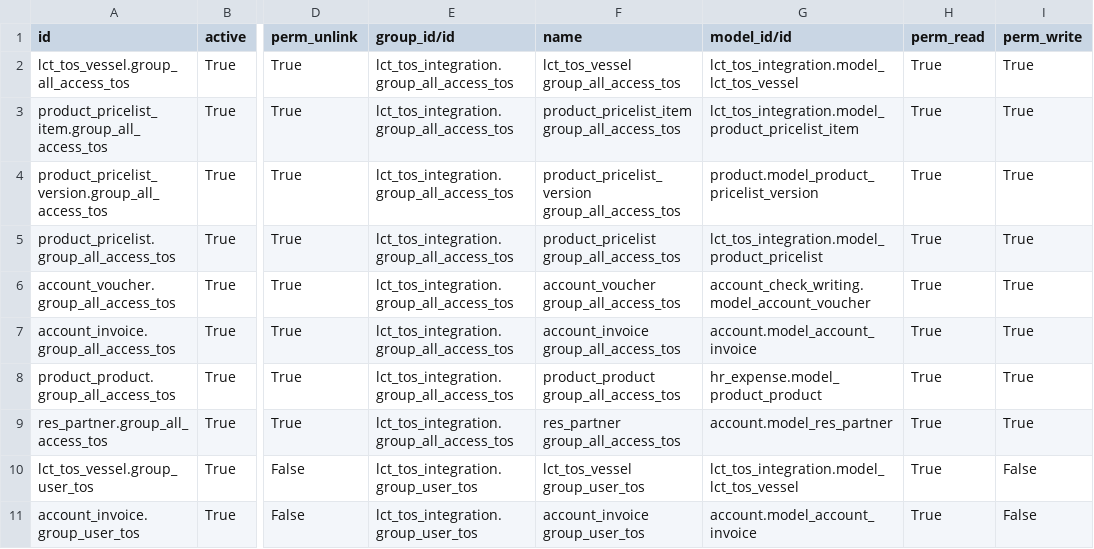
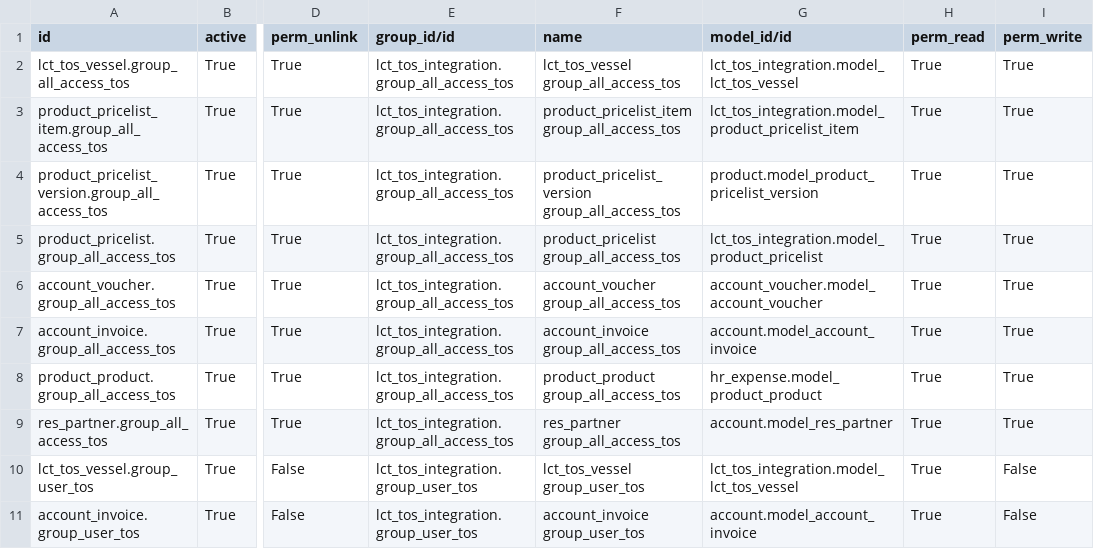
Before and after one commit to altanmur/ps-lct, a CSV file: lct_tos_integration/security/ir.model.access.csv, drawn as a sheet; only a part is shown, gaps mark what is left out; the diff names each change by its address in the sheet, - before the commit and + after, or states it on an @@ line.

Commit message:
[Access Rights]

```diff
--- a/lct_tos_integration/security/ir.model.access.csv
+++ b/lct_tos_integration/security/ir.model.access.csv
-G6 (model_id/id): account_check_writing.model_account_voucher
+G6 (model_id/id): account_voucher.model_account_voucher
```
